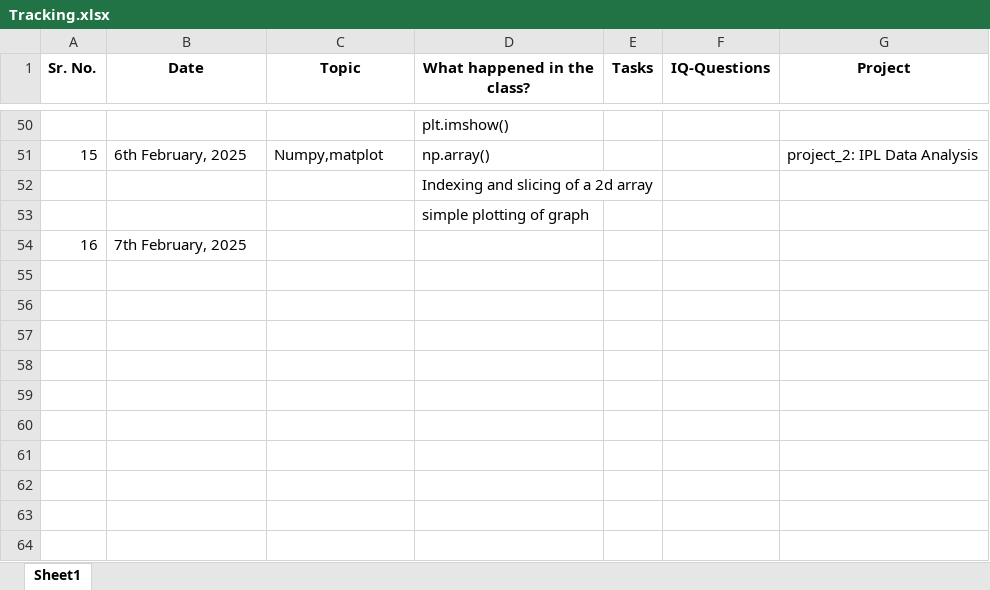
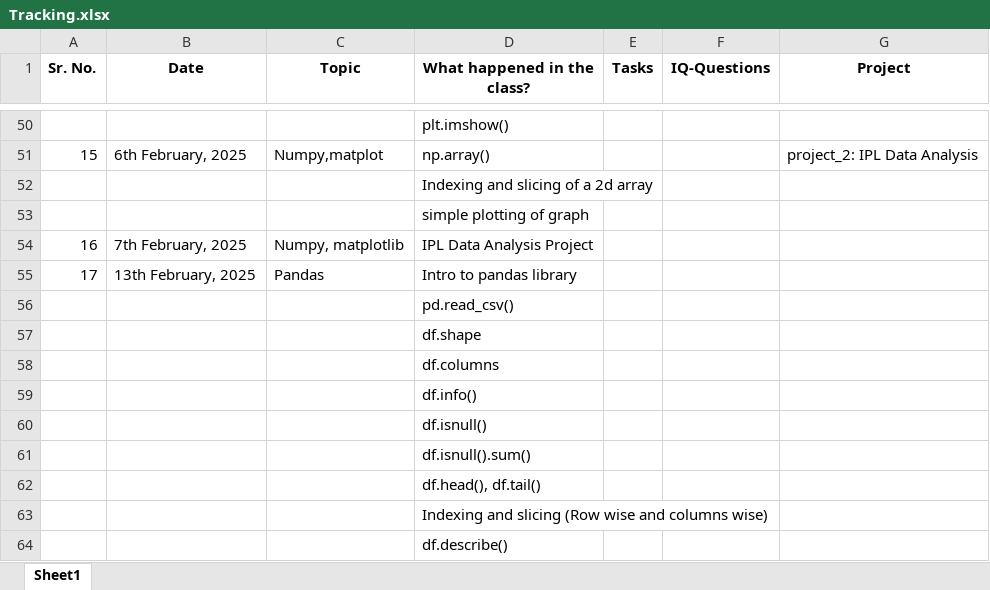
Before and after one commit to corpsedust/NareshIT, an Excel workbook: DailyClassroomNotes/Tracking.xlsx, sheet Sheet1, drawn as a sheet; only a part is shown, gaps mark what is left out; values as stored, in another font and other column widths than the file's, no borders; removed rows and columns are numbered as before the commit, all else as after; the diff names each change by its address in the sheet, - before the commit and + after, or states it on an @@ line.

```diff
--- a/DailyClassroomNotes/Tracking.xlsx (sheet Sheet1)
+++ b/DailyClassroomNotes/Tracking.xlsx (sheet Sheet1)
-row 54: 16 | 7th February, 2025
+row 54: 16 | 7th February, 2025 | Numpy, matplotlib | IPL Data Analysis Project
+row 55: 17 | 13th February, 2025 | Pandas | Intro to pandas library
+row 56:  |  |  | pd.read_csv()
+row 57:  |  |  | df.shape
+row 58:  |  |  | df.columns
+row 59:  |  |  | df.info()
+row 60:  |  |  | df.isnull()
+row 61:  |  |  | df.isnull().sum()
+row 62:  |  |  | df.head(), df.tail()
+row 63:  |  |  | Indexing and slicing (Row wise and columns wise)
+row 64:  |  |  | df.describe()
```
Also changed, not shown: 1 other file.
